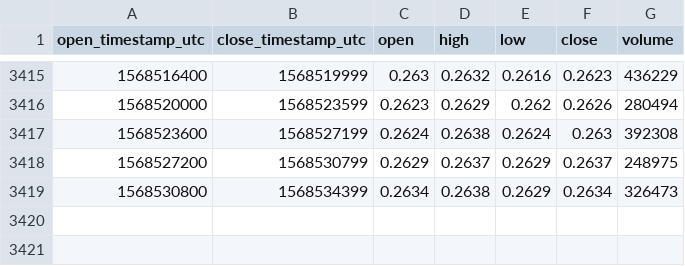
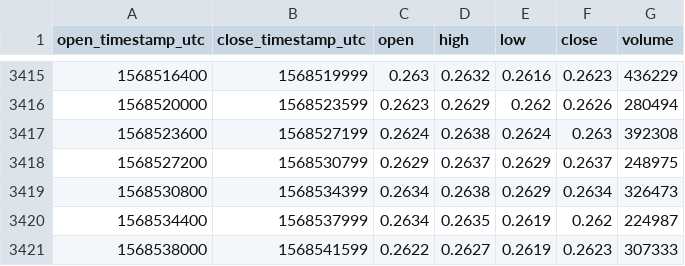
Before and after one commit to cryptobigbro/coinbasepro-XRP-USD, a CSV file: coinbasepro-XRP-USD-1h.csv, drawn as a sheet; only a part is shown, gaps mark what is left out.

Commit message:
Update OHLCV data.

```diff
--- a/coinbasepro-XRP-USD-1h.csv
+++ b/coinbasepro-XRP-USD-1h.csv
@@ -3419 +3419,3 @@ open_timestamp_utc,close_timestamp_utc,open,high,low,close,volume
 1568530800,1568534399,0.2634,0.2638,0.2629,0.2634,326473
+1568534400,1568537999,0.2634,0.2635,0.2619,0.262,224987
+1568538000,1568541599,0.2622,0.2627,0.2619,0.2623,307333
```
